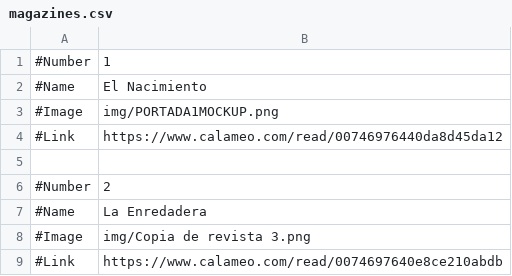
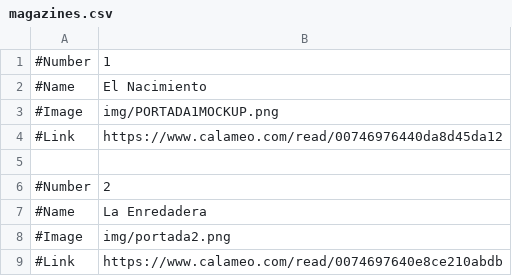
Before and after one commit to almazuelarevista/almazuelarevista, a CSV file: csv/magazines.csv, drawn as a sheet.

```diff
--- a/csv/magazines.csv
+++ b/csv/magazines.csv
@@ -7,3 +7,3 @@
 #Name; La Enredadera
-#Image; img/Copia de revista 3.png
+#Image; img/portada2.png
 #Link; https://www.calameo.com/read/0074697640e8ce210abdb
```
Also changed, not shown: 1 other file.
